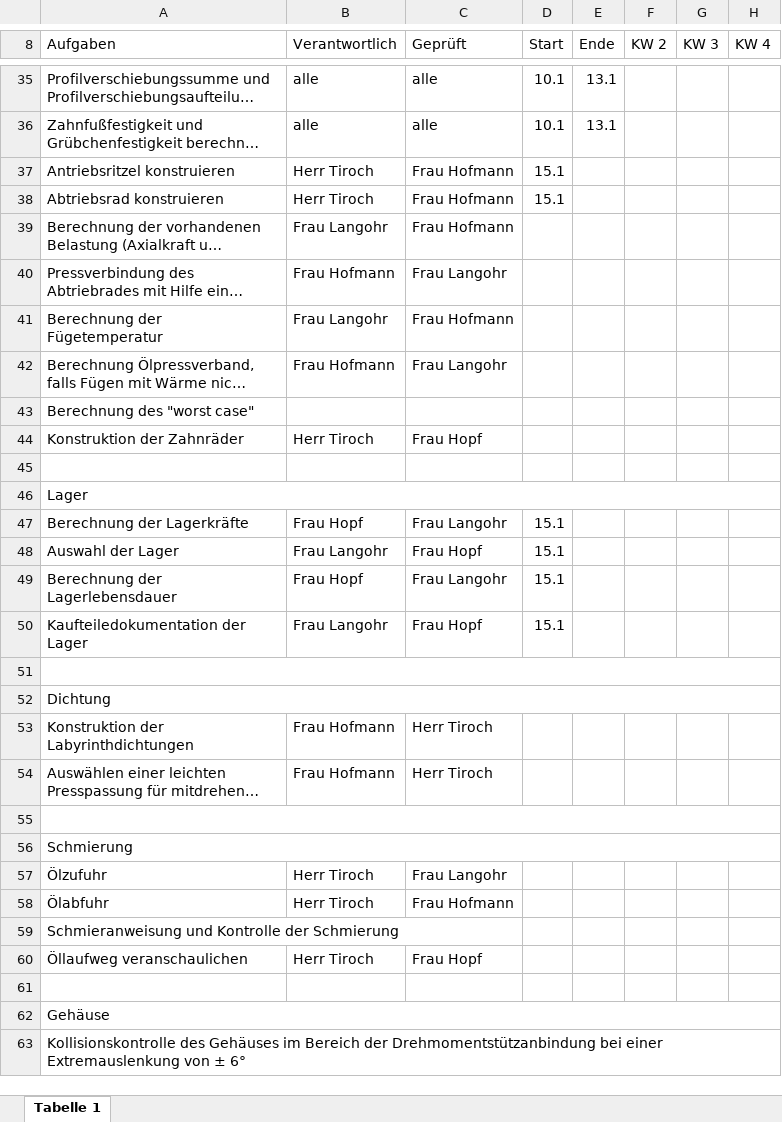
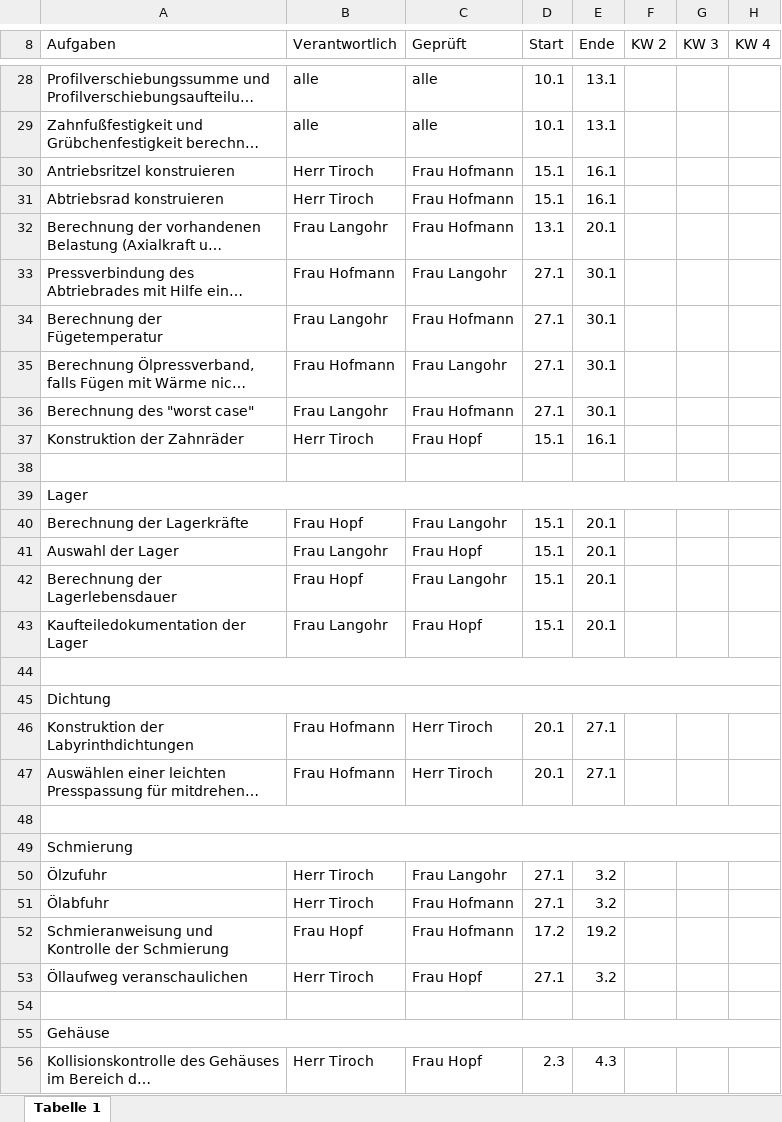
Before and after one commit to MattdewT/KE4, an Excel workbook: Projektzeitplan.xlsx, sheet Tabelle 1, drawn as a sheet; only a part is shown, gaps mark what is left out; long unchanged cells end in …; values as stored, in another font and other column widths than the file's, no cell formats; addresses are those after the commit; the diff covers the shown part only; the diff names each change by its address in the sheet, - before the commit and + after, or states it on an @@ line.

Commit message:
Projektzeitplan druckfertig

```diff
--- a/Projektzeitplan.xlsx (sheet Tabelle 1)
+++ b/Projektzeitplan.xlsx (sheet Tabelle 1)
-E30:E31 (Ende): (empty)
+E30:E31 (Ende): 16.1
-D32 (Start): (empty)
+D32 (Start): 13.1
-E32 (Ende): (empty)
+E32 (Ende): 20.1
-D33:D36 (Start): (empty)
+D33:D36 (Start): 27.1
-E33:E36 (Ende): (empty)
+E33:E36 (Ende): 30.1
-B36 (Verantwortlich): (empty)
+B36 (Verantwortlich): Frau Langohr
-C36 (Geprüft): (empty)
+C36 (Geprüft): Frau Hofmann
-D37 (Start): (empty)
+D37 (Start): 15.1
-E37 (Ende): (empty)
+E37 (Ende): 16.1
-E40:E43 (Ende): (empty)
+E40:E43 (Ende): 20.1
-D46:D47 (Start): (empty)
+D46:D47 (Start): 20.1
-E46:E47 (Ende): (empty)
+E46:E47 (Ende): 27.1
-D50:D51 (Start): (empty)
+D50:D51 (Start): 27.1
-E50:E51 (Ende): (empty)
+E50:E51 (Ende): 3.2
-B52 (Verantwortlich): (empty)
+B52 (Verantwortlich): Frau Hopf
-C52 (Geprüft): (empty)
+C52 (Geprüft): Frau Hofmann
-D52 (Start): (empty)
+D52 (Start): 17.2
-E52 (Ende): (empty)
+E52 (Ende): 19.2
-D53 (Start): (empty)
+D53 (Start): 27.1
-E53 (Ende): (empty)
+E53 (Ende): 3.2
-B56 (Verantwortlich): (empty)
+B56 (Verantwortlich): Herr Tiroch
-C56 (Geprüft): (empty)
+C56 (Geprüft): Frau Hopf
-D56 (Start): (empty)
+D56 (Start): 2.3
-E56 (Ende): (empty)
+E56 (Ende): 4.3
```
Also changed, not shown: 7 removed rows and 49 edited cells elsewhere in this sheet, cell formats, 1 other file.
